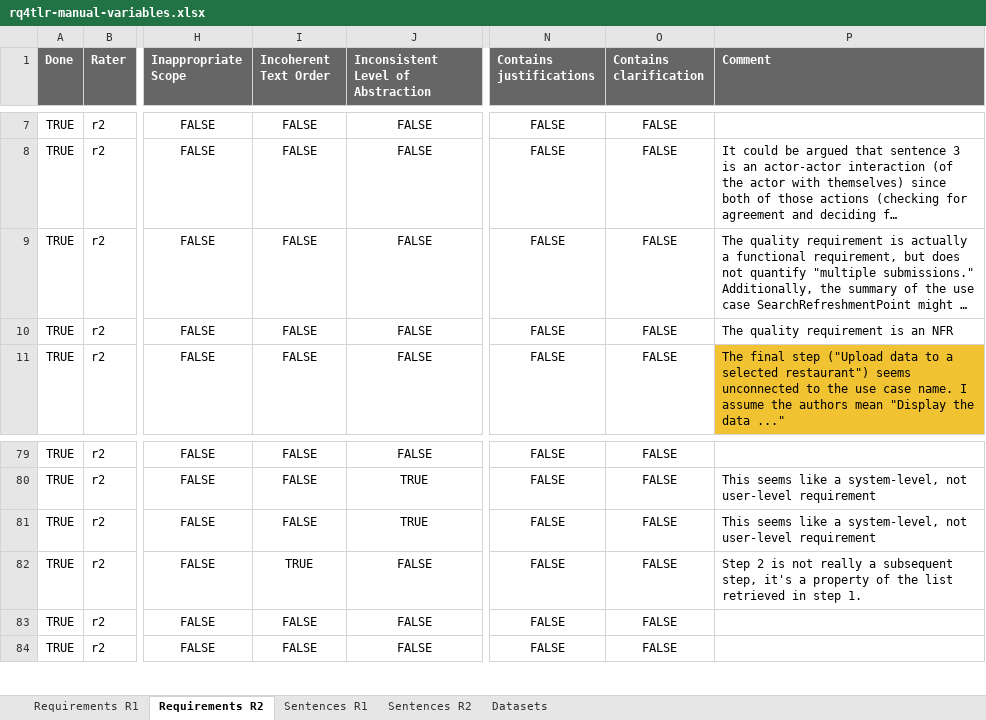
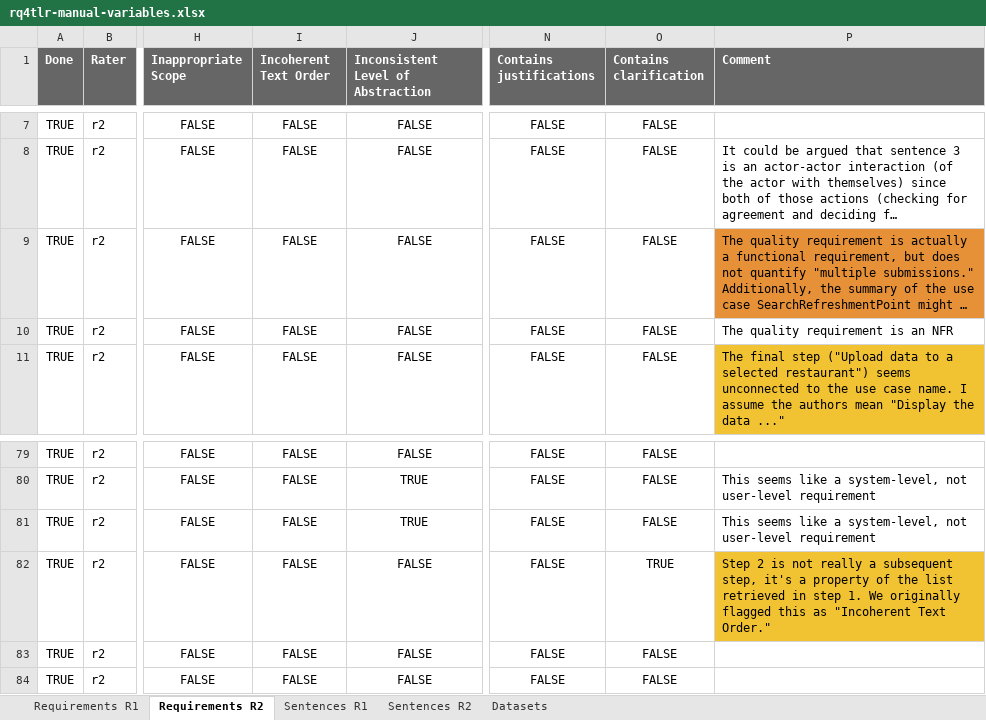
Before and after one commit to JulianFrattini/rq4tlr, an Excel workbook: data/labeling/rq4tlr-manual-variables.xlsx, sheet Requirements R2, drawn as a sheet; only a part is shown, gaps mark what is left out; long unchanged cells end in …; values as stored, in another font and other column widths than the file's, no borders; charts and pictures and conditional formats not drawn; the diff names each change by its address in the sheet, - before the commit and + after, or states it on an @@ line.

```diff
--- a/data/labeling/rq4tlr-manual-variables.xlsx (sheet Requirements R2)
+++ b/data/labeling/rq4tlr-manual-variables.xlsx (sheet Requirements R2)
-P9 fill: none
+P9 fill: #E69138
-I82 (Incoherent Text Order): TRUE
+I82 (Incoherent Text Order): FALSE
-O82 (Contains clarification): FALSE
+O82 (Contains clarification): TRUE
-P82 (Comment): …step 1.
+P82 (Comment): …step 1. We originally flagged this as "Incoherent Text Order."
-P82 fill: none
+P82 fill: #F1C232
```
Also changed, not shown: sheet Sentences R2, sheet Sentences R1, sheet Datasets.
